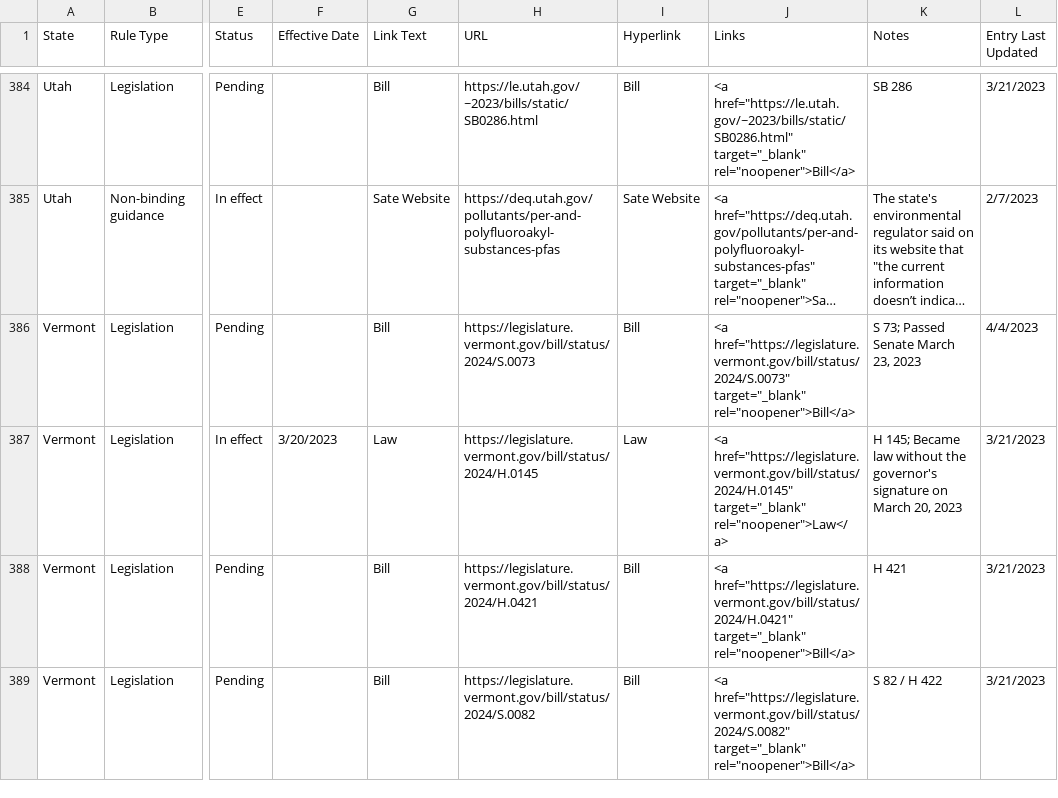
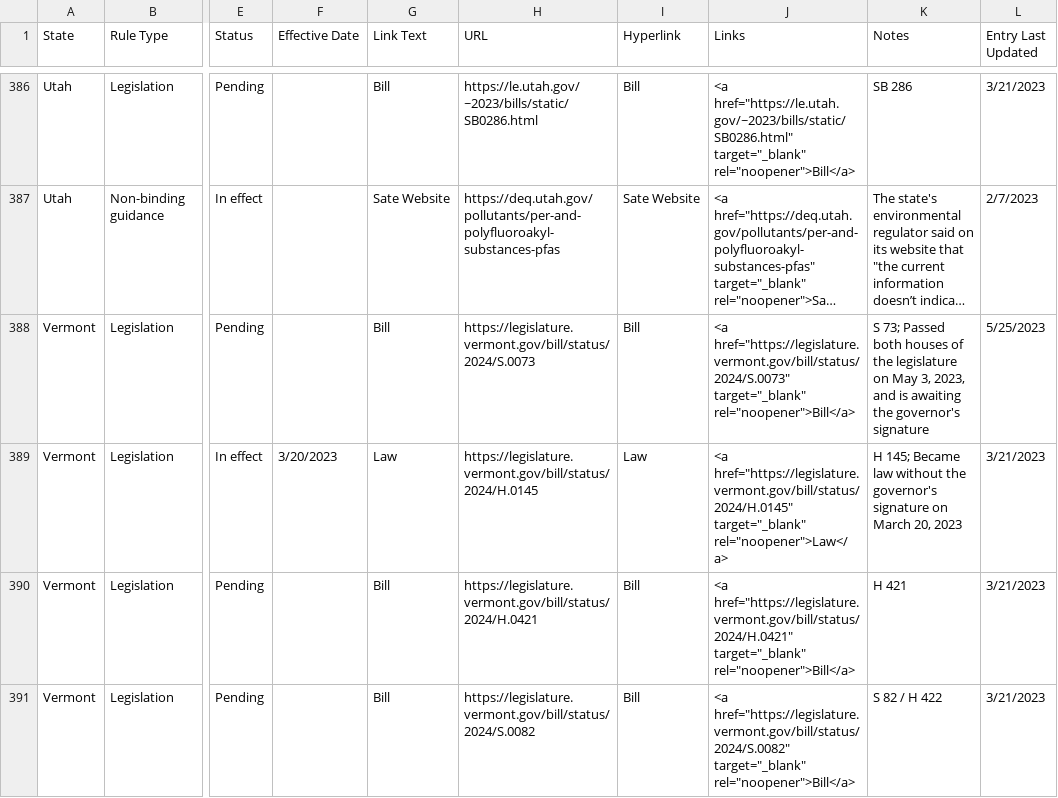
Before and after one commit to Bloomberg-Industry-Group-Investigations/PFAS-State-Activity-Tracker, a CSV file: data/PFAS State Activity Tracker.csv, drawn as a sheet; only a part is shown, gaps mark what is left out; long unchanged cells end in …; addresses are those after the commit; the diff covers the shown part only; the diff names each change by its address in the sheet, - before the commit and + after, or states it on an @@ line.

Commit message:
2023_05_25 update

```diff
--- a/data/PFAS State Activity Tracker.csv
+++ b/data/PFAS State Activity Tracker.csv
-K388 (Notes): …73; Passed Senate March 23, 2023
+K388 (Notes): …73; Passed both houses of the legislature on May 3, 2023, and is awaiting the governor's signature
-L388 (Entry Last Updated): 4/4/2023
+L388 (Entry Last Updated): 5/25/2023
```
Also changed, not shown: 3 added rows and 18 edited cells elsewhere in this file.
